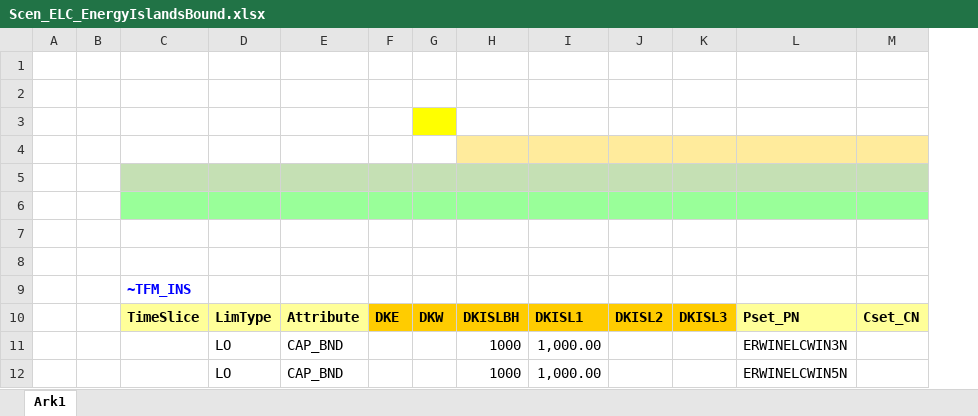
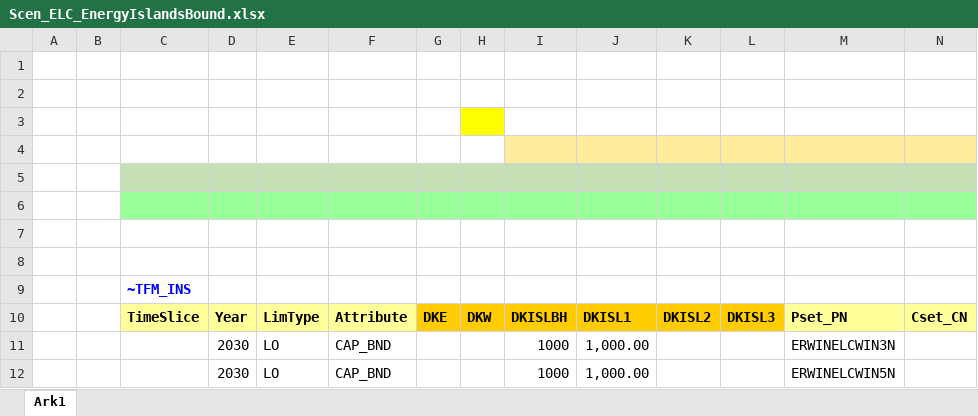
Before and after one commit to MikkelBosack/EnergyIsland, an Excel workbook: SuppXLS/Scen_ELC_EnergyIslandsBound.xlsx, sheet Ark1, drawn as a sheet; values as stored, in another font and other column widths than the file's, no borders; the diff names each change by its address in the sheet, - before the commit and + after, or states it on an @@ line.

Commit message:
input year into boundary

```diff
--- a/SuppXLS/Scen_ELC_EnergyIslandsBound.xlsx (sheet Ark1)
+++ b/SuppXLS/Scen_ELC_EnergyIslandsBound.xlsx (sheet Ark1)
+column D, rows 10-12: Year | 2030 | 2030
```
